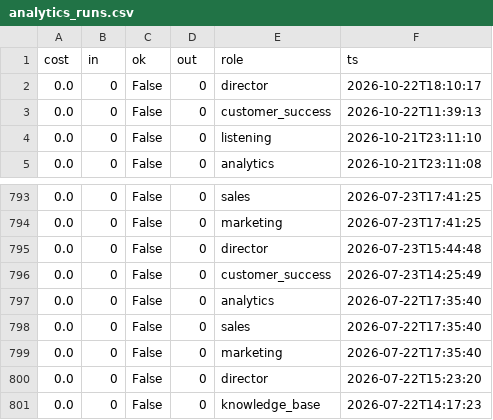
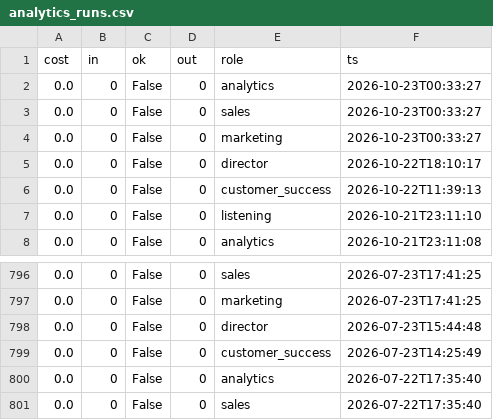
Before and after one commit to jaspalsingh321jsrr-ops/opsrunner-agents, a CSV file: data/exports/analytics_runs.csv, drawn as a sheet; only a part is shown, gaps mark what is left out.

```diff
--- a/data/exports/analytics_runs.csv
+++ b/data/exports/analytics_runs.csv
@@ -1,2 +1,5 @@
 cost,in,ok,out,role,ts
+0.0,0,False,0,analytics,2026-10-23T00:33:27
+0.0,0,False,0,sales,2026-10-23T00:33:27
+0.0,0,False,0,marketing,2026-10-23T00:33:27
 0.0,0,False,0,director,2026-10-22T18:10:17
@@ -798,4 +801 @@ cost,in,ok,out,role,ts
 0.0,0,False,0,sales,2026-07-22T17:35:40
-0.0,0,False,0,marketing,2026-07-22T17:35:40
-0.0,0,False,0,director,2026-07-22T15:23:20
-0.0,0,False,0,knowledge_base,2026-07-22T14:17:23
```
Also changed, not shown: data/exports/tasks.csv, 5 other files.
